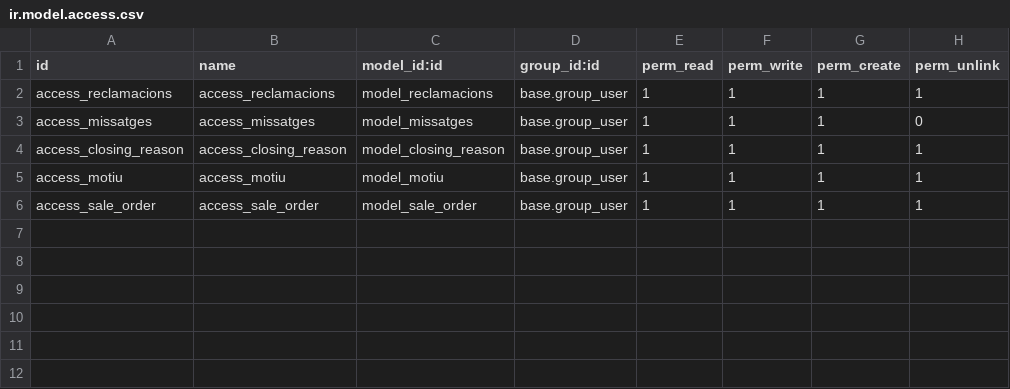
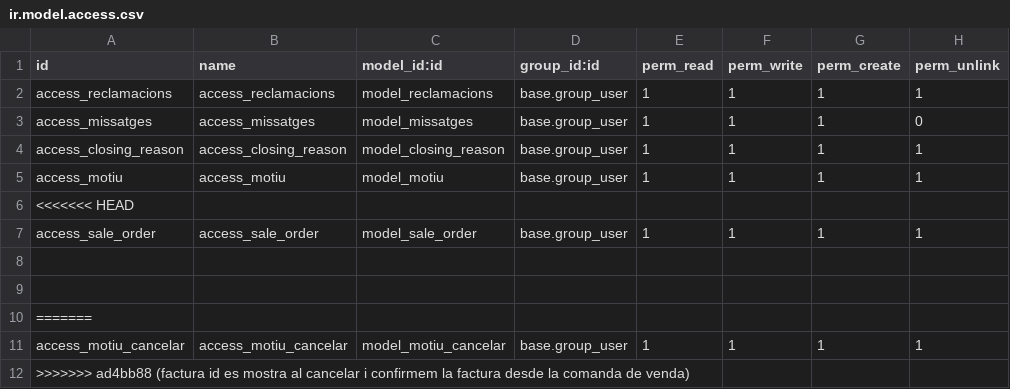
Before and after one commit to NorbertFalco/practica3, a CSV file: reclamacions/security/ir.model.access.csv, drawn as a sheet.

Commit message:
factura id es mostra al cancelar i confirmem la factura desde la comanda de venda

```diff
--- a/reclamacions/security/ir.model.access.csv
+++ b/reclamacions/security/ir.model.access.csv
@@ -5,2 +5,8 @@ access_closing_reason,access_closing_reason,model_closing_reason,base.group_user
 access_motiu,access_motiu,model_motiu,base.group_user,1,1,1,1
+<<<<<<< HEAD
 access_sale_order,access_sale_order,model_sale_order,base.group_user,1,1,1,1
+
+
+=======
+access_motiu_cancelar,access_motiu_cancelar,model_motiu_cancelar,base.group_user,1,1,1,1
+>>>>>>> ad4bb88 (factura id es mostra al cancelar i confirmem la factura desde la comanda de venda)
```
Also changed, not shown: 9 other files.
